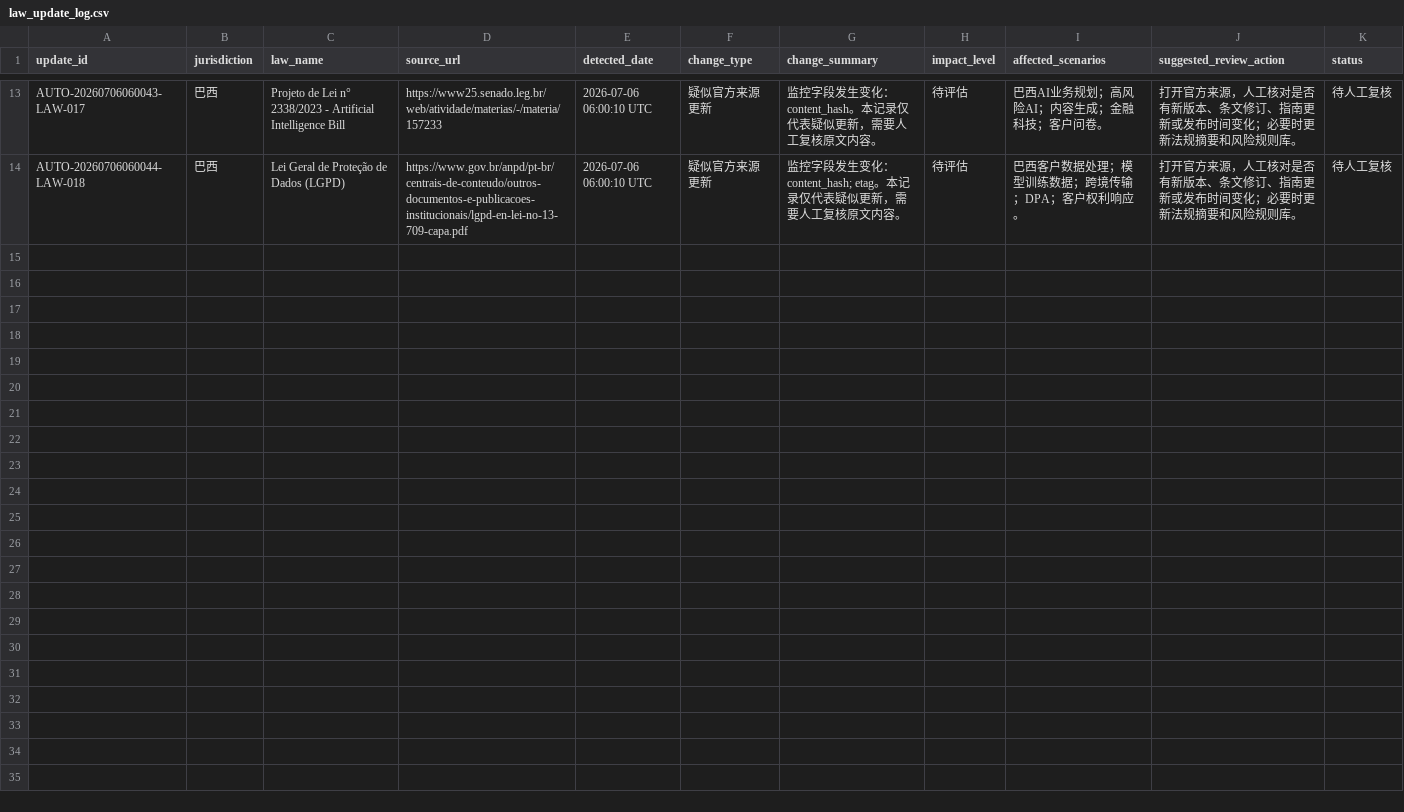
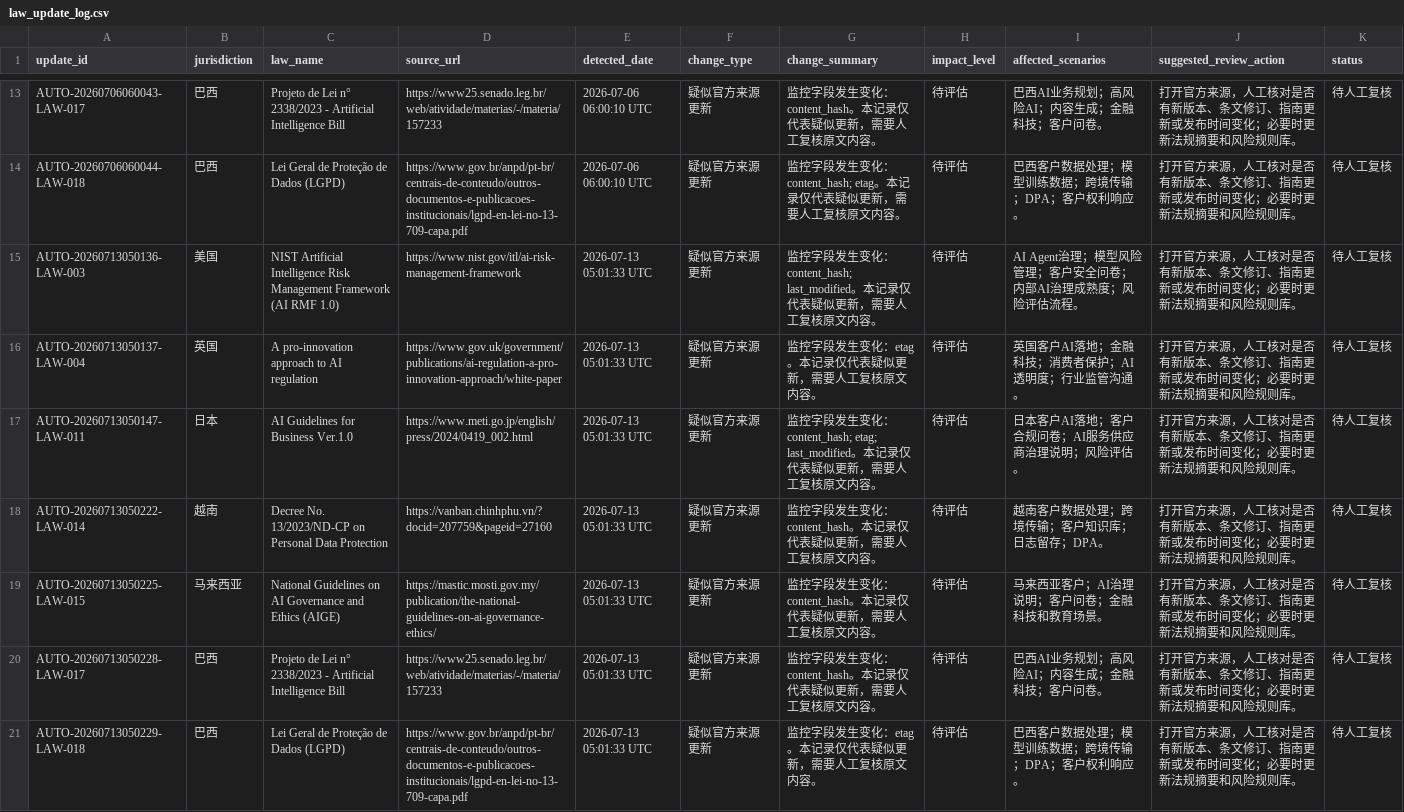
Before and after one commit to MRJJ1023/ai-oversea-compliance-assistant, a CSV file: data/law_update_log.csv, drawn as a sheet; only a part is shown, gaps mark what is left out.

```diff
--- a/data/law_update_log.csv
+++ b/data/law_update_log.csv
@@ -14 +14,8 @@ AUTO-20260706060043-LAW-017,巴西,Projeto de Lei n° 2338/2023 - Artificial Int
 AUTO-20260706060044-LAW-018,巴西,Lei Geral de Proteção de Dados (LGPD),https://www.gov.br/anpd/pt-br/centrais-de-conteudo/outros-documentos-e-publicacoes-institucionais/lgpd-en-lei-no-13-709-capa.pdf,2026-07-06 06:00:10 UTC,疑似官方来源更新,监控字段发生变化：content_hash; etag。本记录仅代表疑似更新，需要人工复核原文内容。,待评估,巴西客户数据处理；模型训练数据；跨境传输；DPA；客户权利响应。,打开官方来源，人工核对是否有新版本、条文修订、指南更新或发布时间变化；必要时更新法规摘要和风险规则库。,待人工复核
+AUTO-20260713050136-LAW-003,美国,NIST Artificial Intelligence Risk Management Framework (AI RMF 1.0),https://www.nist.gov/itl/ai-risk-management-framework,2026-07-13 05:01:33 UTC,疑似官方来源更新,监控字段发生变化：content_hash; last_modified。本记录仅代表疑似更新，需要人工复核原文内容。,待评估,AI Agent治理；模型风险管理；客户安全问卷；内部AI治理成熟度；风险评估流程。,打开官方来源，人工核对是否有新版本、条文修订、指南更新或发布时间变化；必要时更新法规摘要和风险规则库。,待人工复核
+AUTO-20260713050137-LAW-004,英国,A pro-innovation approach to AI regulation,https://www.gov.uk/government/publications/ai-regulation-a-pro-innovation-approach/white-paper,2026-07-13 05:01:33 UTC,疑似官方来源更新,监控字段发生变化：etag。本记录仅代表疑似更新，需要人工复核原文内容。,待评估,英国客户AI落地；金融科技；消费者保护；AI透明度；行业监管沟通。,打开官方来源，人工核对是否有新版本、条文修订、指南更新或发布时间变化；必要时更新法规摘要和风险规则库。,待人工复核
+AUTO-20260713050147-LAW-011,日本,AI Guidelines for Business Ver.1.0,https://www.meti.go.jp/english/press/2024/0419_002.html,2026-07-13 05:01:33 UTC,疑似官方来源更新,监控字段发生变化：content_hash; etag; last_modified。本记录仅代表疑似更新，需要人工复核原文内容。,待评估,日本客户AI落地；客户合规问卷；AI服务供应商治理说明；风险评估。,打开官方来源，人工核对是否有新版本、条文修订、指南更新或发布时间变化；必要时更新法规摘要和风险规则库。,待人工复核
+AUTO-20260713050222-LAW-014,越南,Decree No. 13/2023/ND-CP on Personal Data Protection,https://vanban.chinhphu.vn/?docid=207759&pageid=27160,2026-07-13 05:01:33 UTC,疑似官方来源更新,监控字段发生变化：content_hash。本记录仅代表疑似更新，需要人工复核原文内容。,待评估,越南客户数据处理；跨境传输；客户知识库；日志留存；DPA。,打开官方来源，人工核对是否有新版本、条文修订、指南更新或发布时间变化；必要时更新法规摘要和风险规则库。,待人工复核
+AUTO-20260713050225-LAW-015,马来西亚,National Guidelines on AI Governance and Ethics (AIGE),https://mastic.mosti.gov.my/publication/the-national-guidelines-on-ai-governance-ethics/,2026-07-13 05:01:33 UTC,疑似官方来源更新,监控字段发生变化：content_hash。本记录仅代表疑似更新，需要人工复核原文内容。,待评估,马来西亚客户；AI治理说明；客户问卷；金融科技和教育场景。,打开官方来源，人工核对是否有新版本、条文修订、指南更新或发布时间变化；必要时更新法规摘要和风险规则库。,待人工复核
+AUTO-20260713050228-LAW-017,巴西,Projeto de Lei n° 2338/2023 - Artificial Intelligence Bill,https://www25.senado.leg.br/web/atividade/materias/-/materia/157233,2026-07-13 05:01:33 UTC,疑似官方来源更新,监控字段发生变化：content_hash。本记录仅代表疑似更新，需要人工复核原文内容。,待评估,巴西AI业务规划；高风险AI；内容生成；金融科技；客户问卷。,打开官方来源，人工核对是否有新版本、条文修订、指南更新或发布时间变化；必要时更新法规摘要和风险规则库。,待人工复核
+AUTO-20260713050229-LAW-018,巴西,Lei Geral de Proteção de Dados (LGPD),https://www.gov.br/anpd/pt-br/centrais-de-conteudo/outros-documentos-e-publicacoes-institucionais/lgpd-en-lei-no-13-709-capa.pdf,2026-07-13 05:01:33 UTC,疑似官方来源更新,监控字段发生变化：etag。本记录仅代表疑似更新，需要人工复核原文内容。,待评估,巴西客户数据处理；模型训练数据；跨境传输；DPA；客户权利响应。,打开官方来源，人工核对是否有新版本、条文修订、指南更新或发布时间变化；必要时更新法规摘要和风险规则库。,待人工复核
```
Also changed, not shown: data/law_monitor_snapshot.csv.
